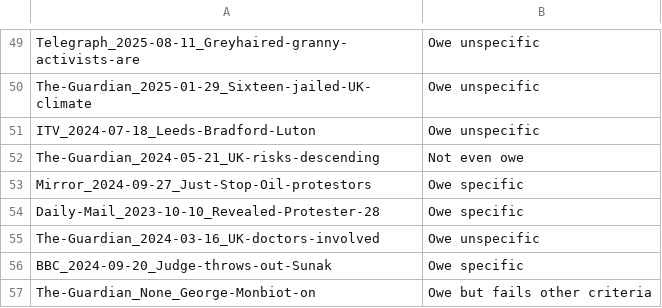
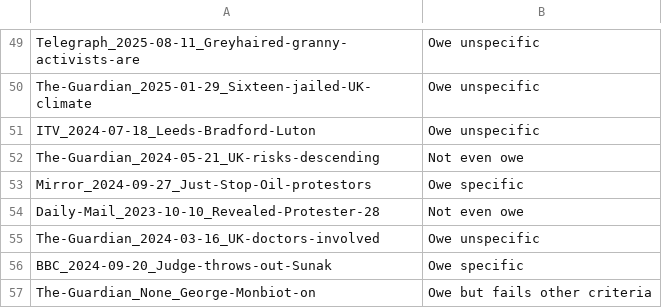
Before and after one commit to amorphia78/llmproc, a TSV file: coding_batches/batch7/batch7_human_coding.tsv, drawn as a sheet; only a part is shown, gaps mark what is left out.

```diff
--- a/coding_batches/batch7/batch7_human_coding.tsv
+++ b/coding_batches/batch7/batch7_human_coding.tsv
@@ -53,3 +53,3 @@ The-Guardian_2024-05-21_UK-risks-descending	Not even owe
 Mirror_2024-09-27_Just-Stop-Oil-protestors	Owe specific
-Daily-Mail_2023-10-10_Revealed-Protester-28	Owe specific
+Daily-Mail_2023-10-10_Revealed-Protester-28	Not even owe
 The-Guardian_2024-03-16_UK-doctors-involved	Owe unspecific
```
Also changed, not shown: coding_batches/batch7/batch7_quota_screening.tsv, 4 other files.
